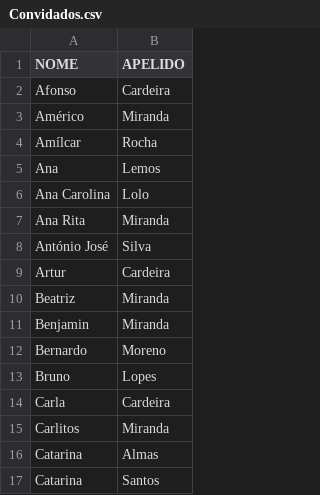
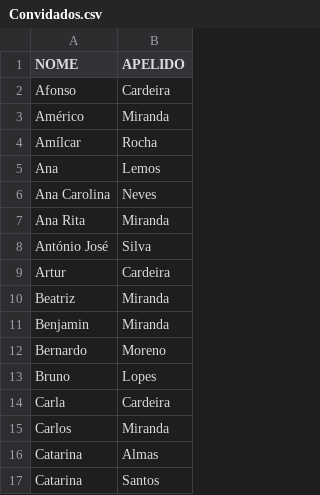
Before and after one commit to Tiago-R/Tiago-R.github.io, a CSV file: Convidados.csv, drawn as a sheet; only a part is shown.

Commit message:
Update Convidados.csv

```diff
--- a/Convidados.csv
+++ b/Convidados.csv
@@ -5,3 +5,3 @@ Amílcar,Rocha
 Ana,Lemos
-Ana Carolina,Lolo
+Ana Carolina,Neves
 Ana Rita,Miranda
@@ -14,3 +14,3 @@ Bruno,Lopes
 Carla,Cardeira
-Carlitos,Miranda
+Carlos,Miranda
 Catarina,Almas
```
